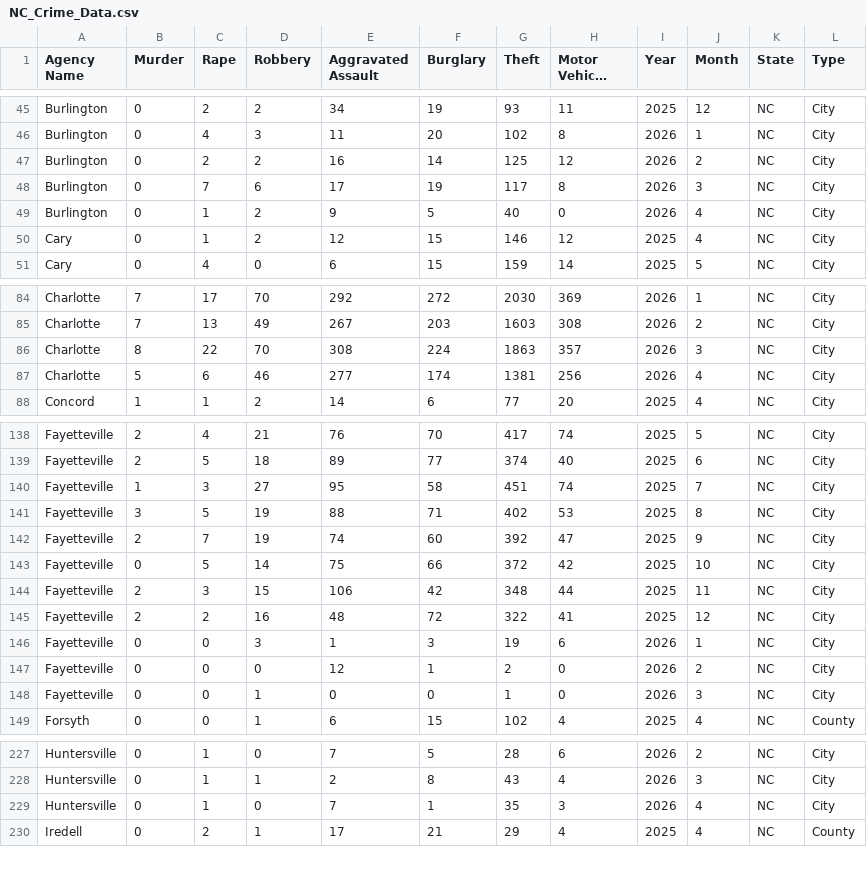
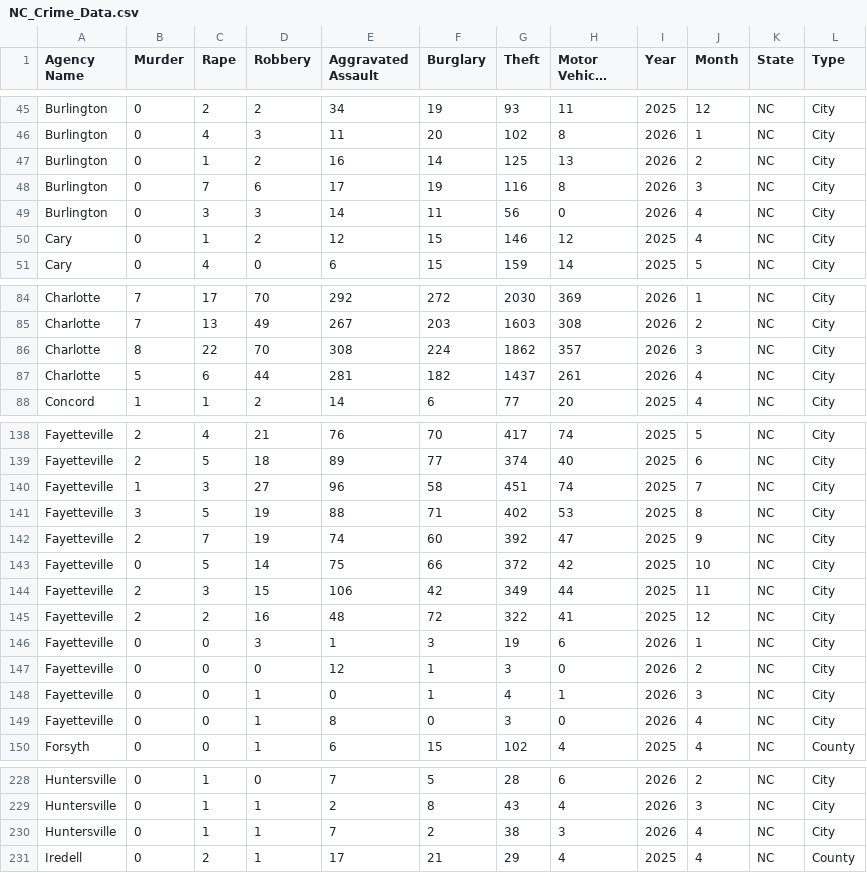
Before and after one commit to AH-Datalytics/nc-crime-output, a CSV file: NC_Crime_Data.csv, drawn as a sheet; only a part is shown, gaps mark what is left out; long unchanged cells end in ….

```diff
--- a/NC_Crime_Data.csv
+++ b/NC_Crime_Data.csv
@@ -46,5 +46,5 @@ Burlington,0,2,2,34,19,93,11,2025,12,NC,City
 Burlington,0,4,3,11,20,102,8,2026,1,NC,City
-Burlington,0,2,2,16,14,125,12,2026,2,NC,City
-Burlington,0,7,6,17,19,117,8,2026,3,NC,City
-Burlington,0,1,2,9,5,40,0,2026,4,NC,City
+Burlington,0,1,2,16,14,125,13,2026,2,NC,City
+Burlington,0,7,6,17,19,116,8,2026,3,NC,City
+Burlington,0,3,3,14,11,56,0,2026,4,NC,City
 Cary,0,1,2,12,15,146,12,2025,4,NC,City
@@ -85,4 +85,4 @@ Charlotte,7,17,70,292,272,2030,369,2026,1,NC,City
 Charlotte,7,13,49,267,203,1603,308,2026,2,NC,City
-Charlotte,8,22,70,308,224,1863,357,2026,3,NC,City
-Charlotte,5,6,46,277,174,1381,256,2026,4,NC,City
+Charlotte,8,22,70,308,224,1862,357,2026,3,NC,City
+Charlotte,5,6,44,281,182,1437,261,2026,4,NC,City
 Concord,1,1,2,14,6,77,20,2025,4,NC,City
@@ -139,3 +139,3 @@ Fayetteville,2,4,21,76,70,417,74,2025,5,NC,City
 Fayetteville,2,5,18,89,77,374,40,2025,6,NC,City
-Fayetteville,1,3,27,95,58,451,74,2025,7,NC,City
+Fayetteville,1,3,27,96,58,451,74,2025,7,NC,City
 Fayetteville,3,5,19,88,71,402,53,2025,8,NC,City
@@ -143,7 +143,8 @@ Fayetteville,2,7,19,74,60,392,47,2025,9,NC,City
 Fayetteville,0,5,14,75,66,372,42,2025,10,NC,City
-Fayetteville,2,3,15,106,42,348,44,2025,11,NC,City
+Fayetteville,2,3,15,106,42,349,44,2025,11,NC,City
 Fayetteville,2,2,16,48,72,322,41,2025,12,NC,City
 Fayetteville,0,0,3,1,3,19,6,2026,1,NC,City
-Fayetteville,0,0,0,12,1,2,0,2026,2,NC,City
-Fayetteville,0,0,1,0,0,1,0,2026,3,NC,City
+Fayetteville,0,0,0,12,1,3,0,2026,2,NC,City
+Fayetteville,0,0,1,0,1,4,1,2026,3,NC,City
+Fayetteville,0,0,1,8,0,3,0,2026,4,NC,City
 Forsyth,0,0,1,6,15,102,4,2025,4,NC,County
@@ -228,3 +229,3 @@ Huntersville,0,1,0,7,5,28,6,2026,2,NC,City
 Huntersville,0,1,1,2,8,43,4,2026,3,NC,City
-Huntersville,0,1,0,7,1,35,3,2026,4,NC,City
+Huntersville,0,1,1,7,2,38,3,2026,4,NC,City
 Iredell,0,2,1,17,21,29,4,2025,4,NC,County
```
